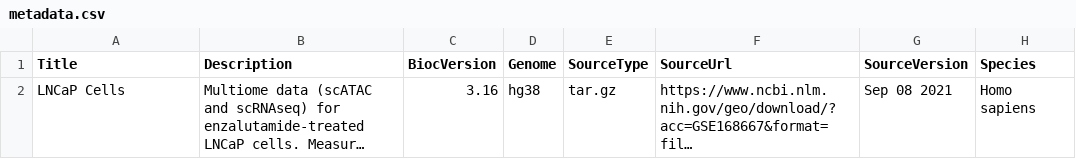
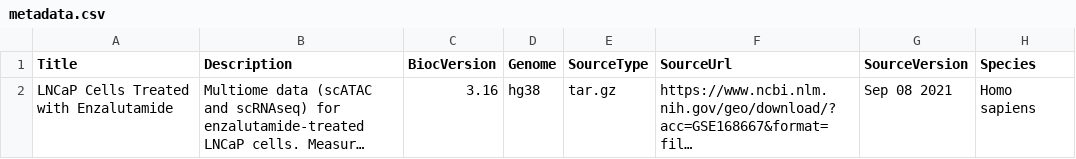
Before and after one commit to xiaosaiyao/scMultiome, a CSV file: inst/extdata/metadata.csv, drawn as a sheet; only a part is shown; long unchanged cells end in …; the diff names each change by its address in the sheet, - before the commit and + after, or states it on an @@ line.

Commit message:
update metadata

```diff
--- a/inst/extdata/metadata.csv
+++ b/inst/extdata/metadata.csv
-A2 (Title): LNCaP Cells
+A2 (Title): LNCaP Cells Treated with Enzalutamide
```
Also changed, not shown: 4 other files.
